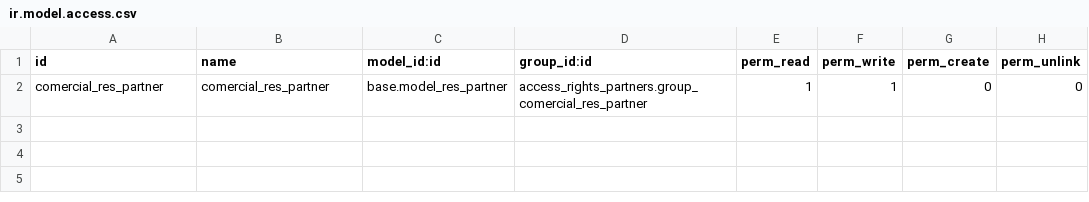
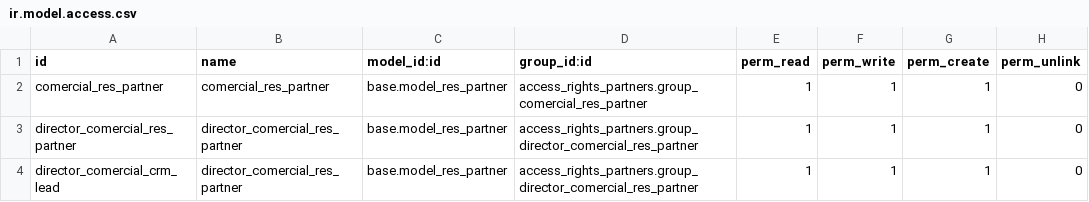
Before and after one commit to Biocablan/Biocablan, a CSV file: access_rights_partners/security/ir.model.access.csv, drawn as a sheet.

Commit message:
[ADD] Access Rights to Partners and Opportunities

```diff
--- a/access_rights_partners/security/ir.model.access.csv
+++ b/access_rights_partners/security/ir.model.access.csv
@@ -1,2 +1,4 @@
 id,name,model_id:id,group_id:id,perm_read,perm_write,perm_create,perm_unlink
-comercial_res_partner,comercial_res_partner,base.model_res_partner,access_rights_partners.group_comercial_res_partner,1,1,0,0
+comercial_res_partner,comercial_res_partner,base.model_res_partner,access_rights_partners.group_comercial_res_partner,1,1,1,0
+director_comercial_res_partner,director_comercial_res_partner,base.model_res_partner,access_rights_partners.group_director_comercial_res_partner,1,1,1,0
+director_comercial_crm_lead,director_comercial_res_partner,base.model_res_partner,access_rights_partners.group_director_comercial_res_partner,1,1,1,0
```
Also changed, not shown: 1 other file.
